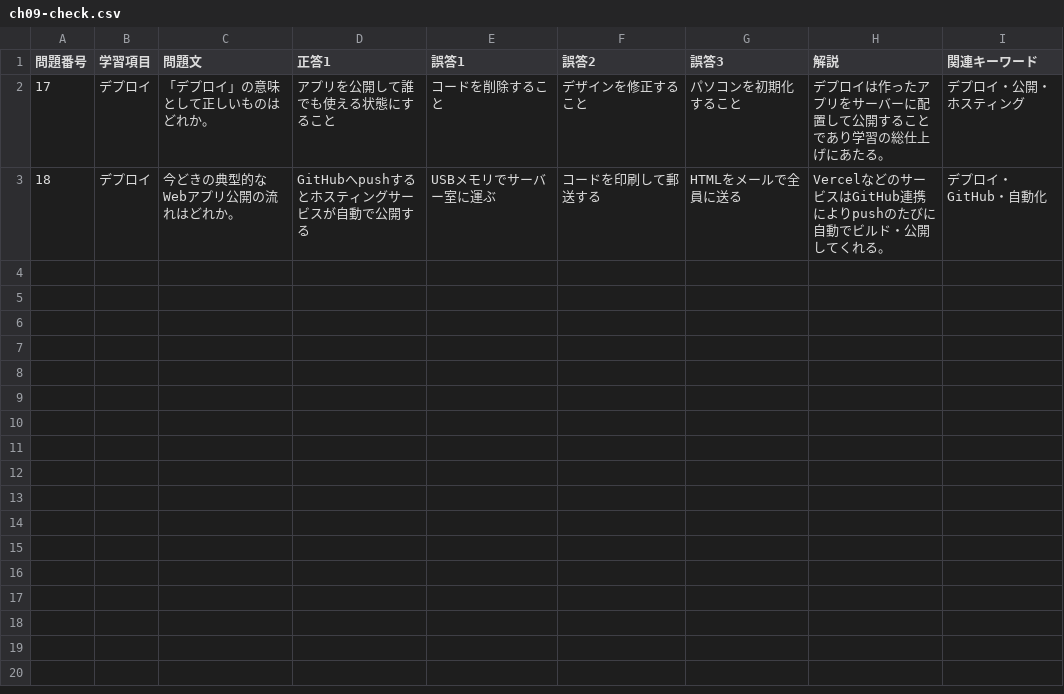
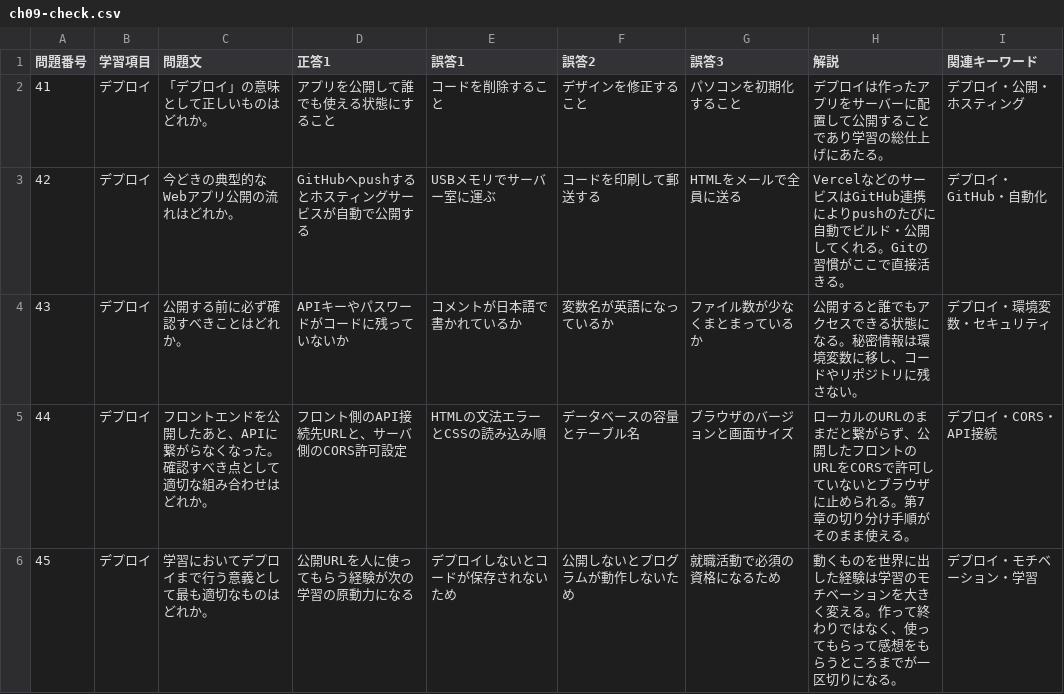
Before and after one commit to sasakiyusuke2017015/cot, a CSV file: output/questions/web/ch09-check.csv, drawn as a sheet.

```diff
--- a/output/questions/web/ch09-check.csv
+++ b/output/questions/web/ch09-check.csv
@@ -1,3 +1,6 @@
 問題番号,学習項目,問題文,正答1,誤答1,誤答2,誤答3,解説,関連キーワード
-17,デプロイ,「デプロイ」の意味として正しいものはどれか。,アプリを公開して誰でも使える状態にすること,コードを削除すること,デザインを修正すること,パソコンを初期化すること,デプロイは作ったアプリをサーバーに配置して公開することであり学習の総仕上げにあたる。,デプロイ・公開・ホスティング
-18,デプロイ,今どきの典型的なWebアプリ公開の流れはどれか。,GitHubへpushするとホスティングサービスが自動で公開する,USBメモリでサーバー室に運ぶ,コードを印刷して郵送する,HTMLをメールで全員に送る,VercelなどのサービスはGitHub連携によりpushのたびに自動でビルド・公開してくれる。,デプロイ・GitHub・自動化
+41,デプロイ,「デプロイ」の意味として正しいものはどれか。,アプリを公開して誰でも使える状態にすること,コードを削除すること,デザインを修正すること,パソコンを初期化すること,デプロイは作ったアプリをサーバーに配置して公開することであり学習の総仕上げにあたる。,デプロイ・公開・ホスティング
+42,デプロイ,今どきの典型的なWebアプリ公開の流れはどれか。,GitHubへpushするとホスティングサービスが自動で公開する,USBメモリでサーバー室に運ぶ,コードを印刷して郵送する,HTMLをメールで全員に送る,VercelなどのサービスはGitHub連携によりpushのたびに自動でビルド・公開してくれる。Gitの習慣がここで直接活きる。,デプロイ・GitHub・自動化
+43,デプロイ,公開する前に必ず確認すべきことはどれか。,APIキーやパスワードがコードに残っていないか,コメントが日本語で書かれているか,変数名が英語になっているか,ファイル数が少なくまとまっているか,公開すると誰でもアクセスできる状態になる。秘密情報は環境変数に移し、コードやリポジトリに残さない。,デプロイ・環境変数・セキュリティ
+44,デプロイ,フロントエンドを公開したあと、APIに繋がらなくなった。確認すべき点として適切な組み合わせはどれか。,フロント側のAPI接続先URLと、サーバ側のCORS許可設定,HTMLの文法エラーとCSSの読み込み順,データベースの容量とテーブル名,ブラウザのバージョンと画面サイズ,ローカルのURLのままだと繋がらず、公開したフロントのURLをCORSで許可していないとブラウザに止められる。第7章の切り分け手順がそのまま使える。,デプロイ・CORS・API接続
+45,デプロイ,学習においてデプロイまで行う意義として最も適切なものはどれか。,公開URLを人に使ってもらう経験が次の学習の原動力になる,デプロイしないとコードが保存されないため,公開しないとプログラムが動作しないため,就職活動で必須の資格になるため,動くものを世界に出した経験は学習のモチベーションを大きく変える。作って終わりではなく、使ってもらって感想をもらうところまでが一区切りになる。,デプロイ・モチベーション・学習
```
Also changed, not shown: output/questions/web/ch01-check.csv, output/questions/web/ch03-check.csv, 37 other files.
